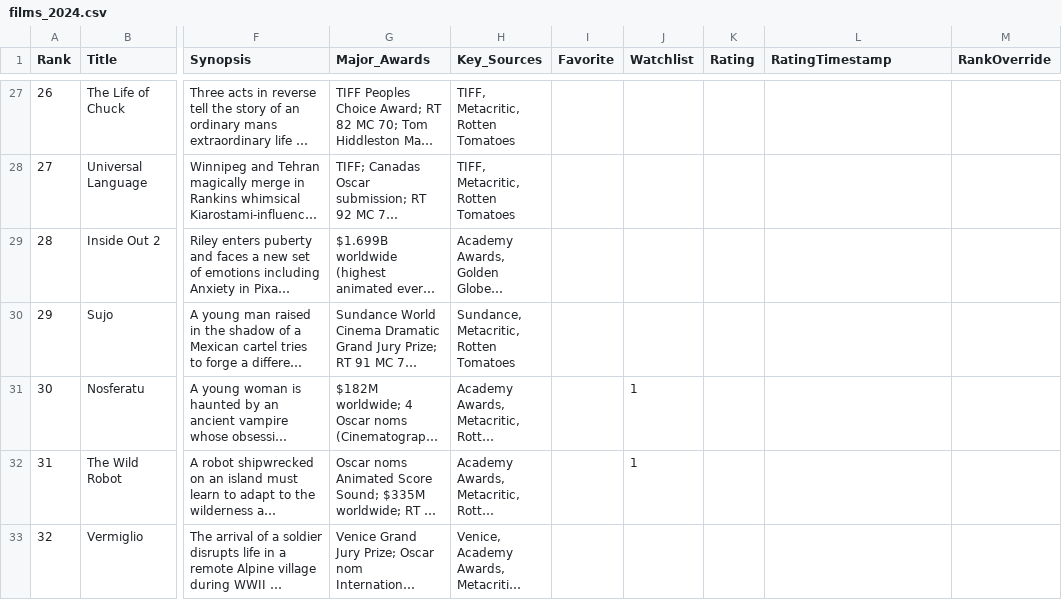
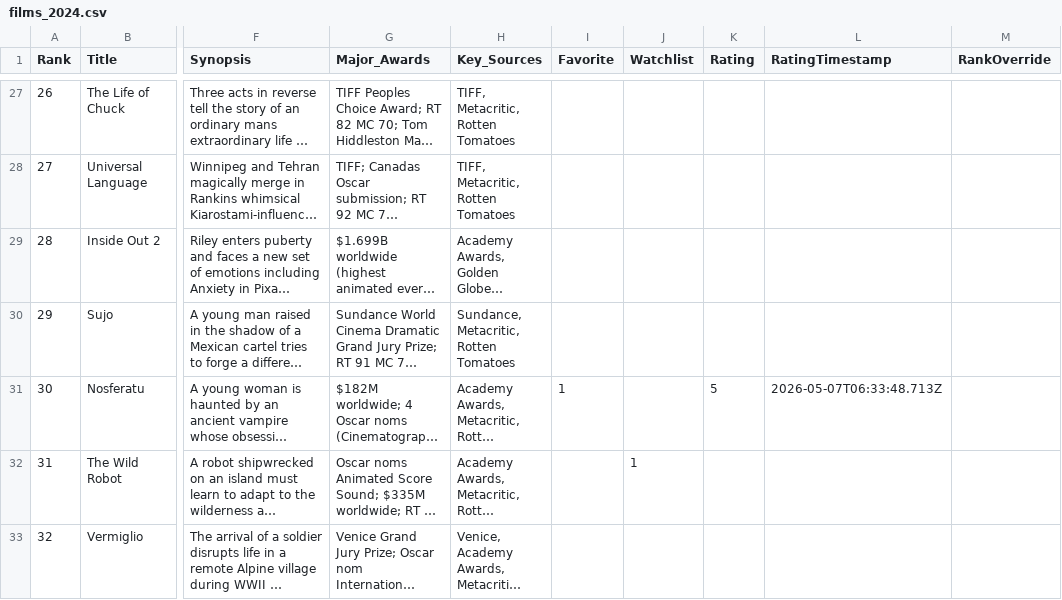
Before and after one commit to EwanWatson/cinevault, a CSV file: data/films_2024.csv, drawn as a sheet; only a part is shown, gaps mark what is left out; long unchanged cells end in …; the diff names each change by its address in the sheet, - before the commit and + after, or states it on an @@ line.

```diff
--- a/data/films_2024.csv
+++ b/data/films_2024.csv
-I31 (Favorite): (empty)
+I31 (Favorite): 1
-J31 (Watchlist): 1
+J31 (Watchlist): (empty)
-K31 (Rating): (empty)
+K31 (Rating): 5
-L31 (RatingTimestamp): (empty)
+L31 (RatingTimestamp): 2026-05-07T06:33:48.713Z
```
Also changed, not shown: data/films_2019.csv.
